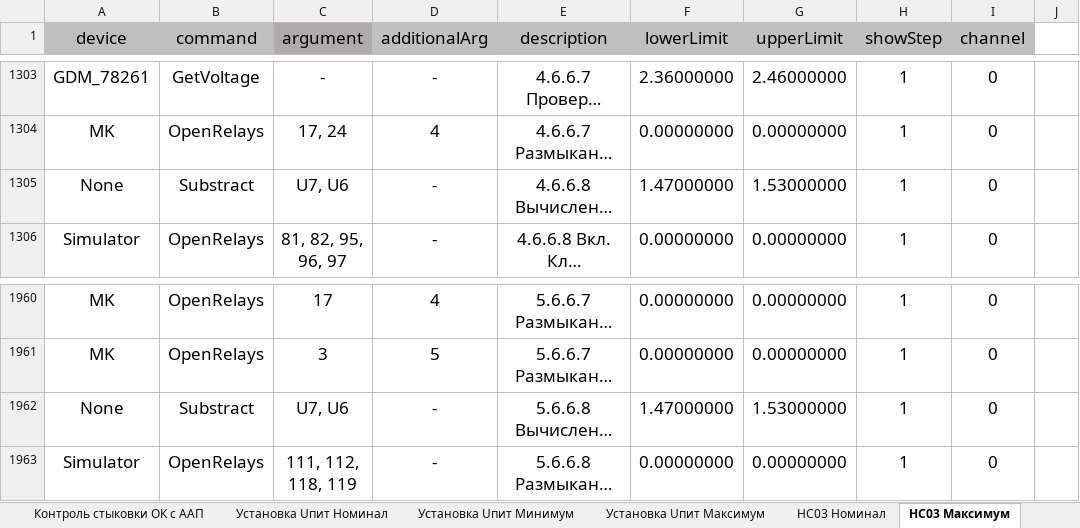
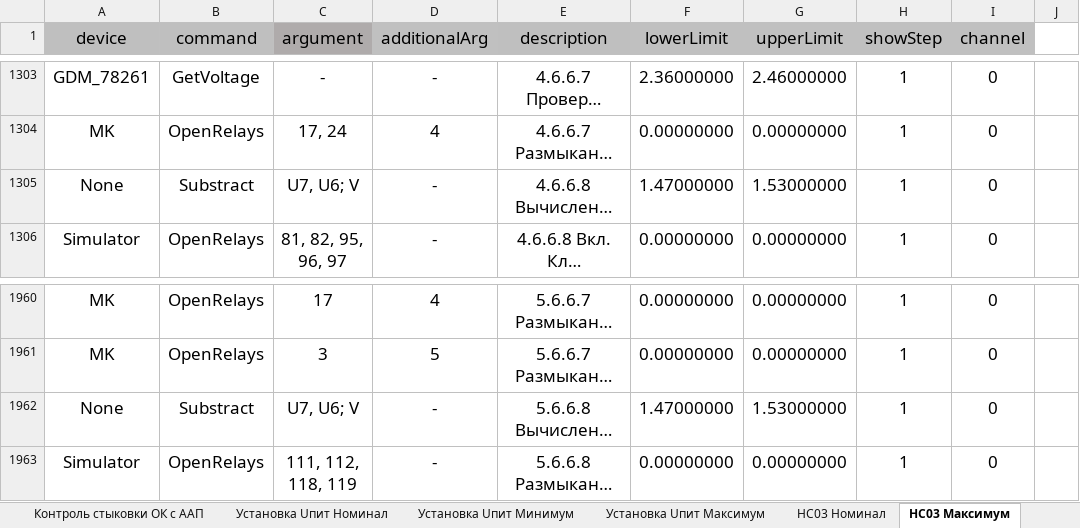
Before and after one commit to storonniy/UCA, an Excel workbook: USA/Tables/NS03.xlsx, sheet НС03 Максимум, drawn as a sheet; only a part is shown, gaps mark what is left out; long unchanged cells end in …; values as stored, in another font and other column widths than the file's, no borders; conditional formats not drawn; the diff names each change by its address in the sheet, - before the commit and + after, or states it on an @@ line.

```diff
--- a/USA/Tables/NS03.xlsx (sheet НС03 Максимум)
+++ b/USA/Tables/NS03.xlsx (sheet НС03 Максимум)
-C1305 (argument): U7, U6
+C1305 (argument): U7, U6; V
-C1962 (argument): U7, U6
+C1962 (argument): U7, U6; V
```
Also changed, not shown: sheet Отладка, sheet VoltageSupply, sheet Settings, sheet НС03 Номинал, sheet НС03 Минимум, 24 other files.
